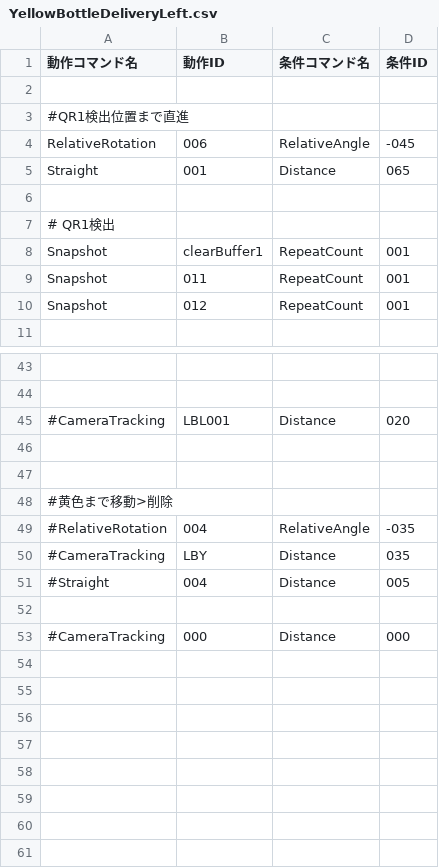
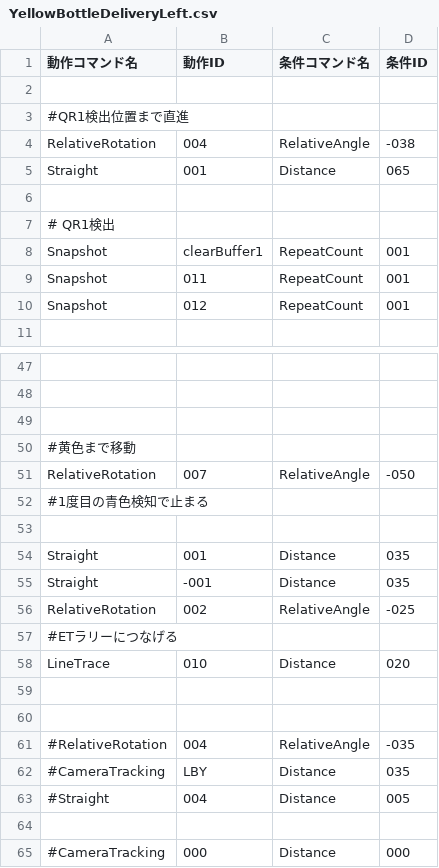
Before and after one commit to KatLab-MiyazakiUniv/etrobocon2026, a CSV file: datafiles/commands/Area/YellowBottleDeliveryLeft.csv, drawn as a sheet; only a part is shown, gaps mark what is left out; removed rows and columns are numbered as before the commit, all else as after; the diff covers the shown part only; the diff names each change by its address in the sheet, - before the commit and + after, or states it on an @@ line.

```diff
--- a/datafiles/commands/Area/YellowBottleDeliveryLeft.csv
+++ b/datafiles/commands/Area/YellowBottleDeliveryLeft.csv
-B4 (動作ID): 006
+B4 (動作ID): 004
-D4 (条件ID): -045
+D4 (条件ID): -038
+row 49: (empty)
+row 50: #黄色まで移動
+row 51: RelativeRotation | 007 | RelativeAngle | -050
+row 52: #1度目の青色検知で止まる
+row 53: (empty)
+row 54: Straight | 001 | Distance | 035
+row 55: Straight | -001 | Distance | 035
+row 56: RelativeRotation | 002 | RelativeAngle | -025
+row 57: #ETラリーにつなげる
-A58 (動作コマンド名): #CameraTracking
+A58 (動作コマンド名): LineTrace
-B58 (動作ID): LBL001
+B58 (動作ID): 010
-row 48: #黄色まで移動>削除
```
Also changed, not shown: 4 added rows and 4 edited cells elsewhere in this file, datafiles/commands/Area/LineTraceLeft.csv, datafiles/commands/Motions/CameraTracking.csv, 8 other files.
